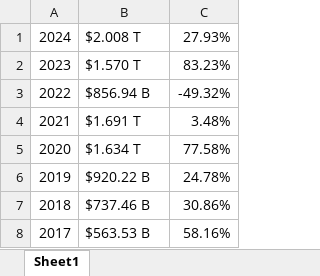
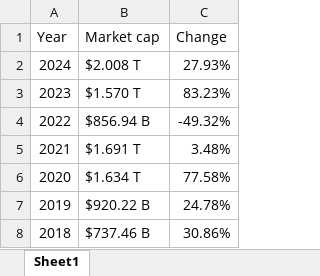
Before and after one commit to gmnzor/03_Data_Engineering_Project, an Excel workbook: Resources/amazon_market_capitalization.xlsx, sheet Sheet1, drawn as a sheet; only a part is shown; the shorter side is filled out with more unchanged rows; values as stored, in another font and other column widths than the file's, no borders; the diff names each change by its address in the sheet, - before the commit and + after, or states it on an @@ line.

```diff
--- a/Resources/amazon_market_capitalization.xlsx (sheet Sheet1)
+++ b/Resources/amazon_market_capitalization.xlsx (sheet Sheet1)
+row 1: Year | Market cap | Change
```
Also changed, not shown: Resources/facebook_market_capitalization.xlsx, Resources/google_market_capitalization.xlsx, 1 other file.
